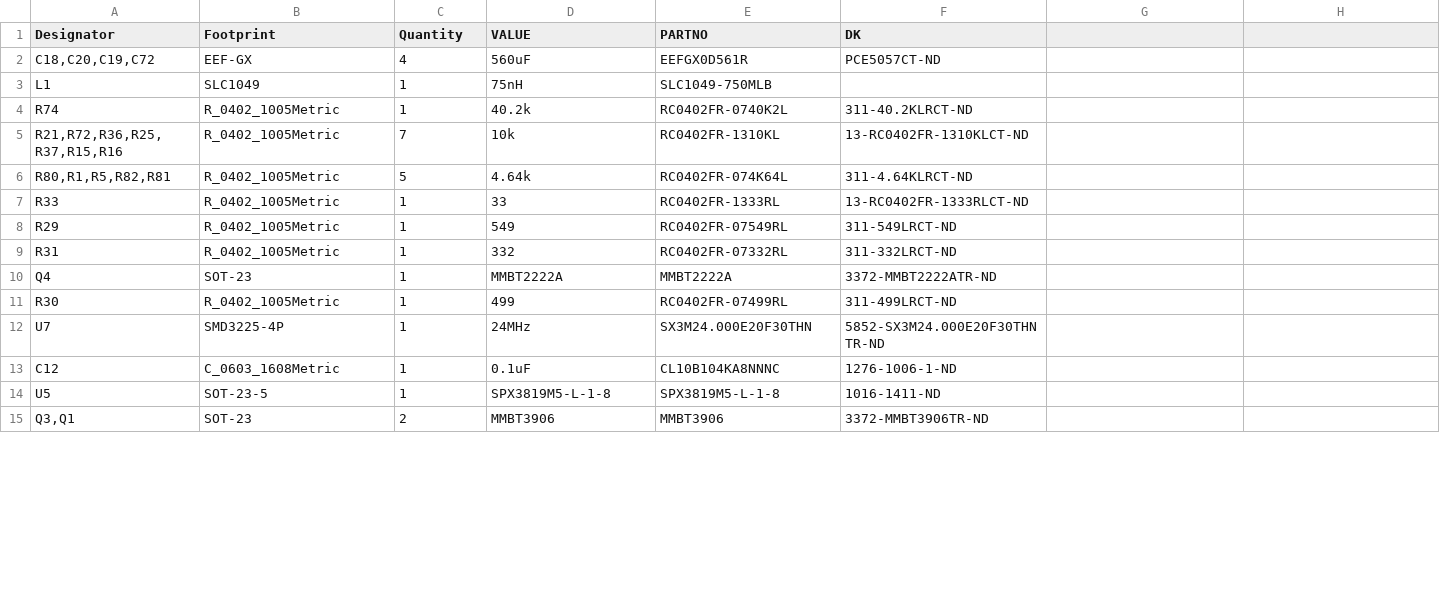
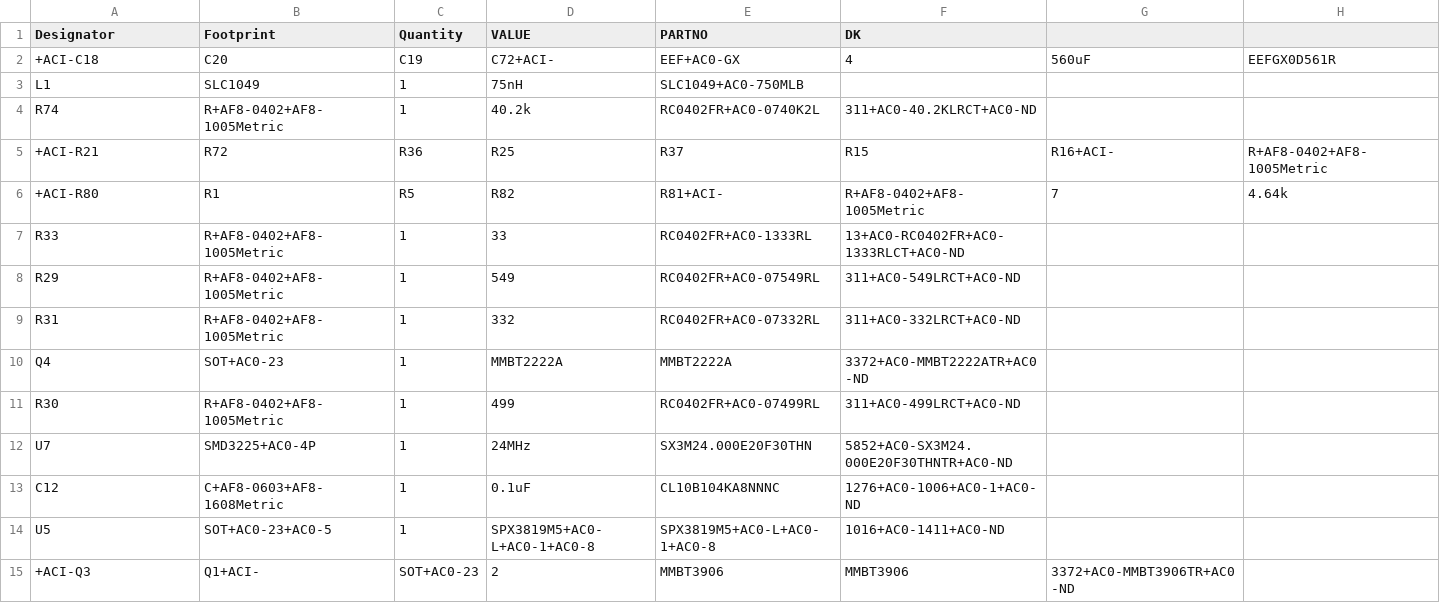
Before and after one commit to kuenrg153/BitshokaNini_V1.1, a CSV file: Manufacturing Files/BitshokaNiniV1_extraParts.csv, drawn as a sheet; only a part is shown; removed rows and columns are numbered as before the commit, all else as after; rows hold the shown columns only; the diff covers the shown part only; the diff names each change by its address in the sheet, - before the commit and + after, or states it on an @@ line.

```diff
--- a/Manufacturing Files/BitshokaNiniV1_extraParts.csv
+++ b/Manufacturing Files/BitshokaNiniV1_extraParts.csv
-row 2: C18,C20,C19,C72 | EEF-GX | 4 | 560uF | EEFGX0D561R | PCE5057CT-ND
+row 2: +ACI-C18 | C20 | C19 | C72+ACI- | EEF+AC0-GX | 4 | 560uF | EEFGX0D561R
-E3 (PARTNO): SLC1049-750MLB
+E3 (PARTNO): SLC1049+AC0-750MLB
-B4 (Footprint): R_0402_1005Metric
+B4 (Footprint): R+AF8-0402+AF8-1005Metric
-E4 (PARTNO): RC0402FR-0740K2L
+E4 (PARTNO): RC0402FR+AC0-0740K2L
-F4 (DK): 311-40.2KLRCT-ND
+F4 (DK): 311+AC0-40.2KLRCT+AC0-ND
-row 5: R21,R72,R36,R25,R37,R15,R16 | R_0402_1005Metric | 7 | 10k | RC0402FR-1310KL | 13-RC0402FR-1310KLCT-ND
-row 6: R80,R1,R5,R82,R81 | R_0402_1005Metric | 5 | 4.64k | RC0402FR-074K64L | 311-4.64KLRCT-ND
+row 5: +ACI-R21 | R72 | R36 | R25 | R37 | R15 | R16+ACI- | R+AF8-0402+AF8-1005Metric
+row 6: +ACI-R80 | R1 | R5 | R82 | R81+ACI- | R+AF8-0402+AF8-1005Metric | 7 | 4.64k
-B7:B9 (Footprint): R_0402_1005Metric
+B7:B9 (Footprint): R+AF8-0402+AF8-1005Metric
-E7 (PARTNO): RC0402FR-1333RL
+E7 (PARTNO): RC0402FR+AC0-1333RL
-F7 (DK): 13-RC0402FR-1333RLCT-ND
+F7 (DK): 13+AC0-RC0402FR+AC0-1333RLCT+AC0-ND
-E8 (PARTNO): RC0402FR-07549RL
+E8 (PARTNO): RC0402FR+AC0-07549RL
-F8 (DK): 311-549LRCT-ND
+F8 (DK): 311+AC0-549LRCT+AC0-ND
-E9 (PARTNO): RC0402FR-07332RL
+E9 (PARTNO): RC0402FR+AC0-07332RL
-F9 (DK): 311-332LRCT-ND
+F9 (DK): 311+AC0-332LRCT+AC0-ND
-B10 (Footprint): SOT-23
+B10 (Footprint): SOT+AC0-23
-F10 (DK): 3372-MMBT2222ATR-ND
+F10 (DK): 3372+AC0-MMBT2222ATR+AC0-ND
-B11 (Footprint): R_0402_1005Metric
+B11 (Footprint): R+AF8-0402+AF8-1005Metric
-E11 (PARTNO): RC0402FR-07499RL
+E11 (PARTNO): RC0402FR+AC0-07499RL
-F11 (DK): 311-499LRCT-ND
+F11 (DK): 311+AC0-499LRCT+AC0-ND
-B12 (Footprint): SMD3225-4P
+B12 (Footprint): SMD3225+AC0-4P
-F12 (DK): 5852-SX3M24.000E20F30THNTR-ND
+F12 (DK): 5852+AC0-SX3M24.000E20F30THNTR+AC0-ND
-B13 (Footprint): C_0603_1608Metric
+B13 (Footprint): C+AF8-0603+AF8-1608Metric
-F13 (DK): 1276-1006-1-ND
+F13 (DK): 1276+AC0-1006+AC0-1+AC0-ND
-B14 (Footprint): SOT-23-5
+B14 (Footprint): SOT+AC0-23+AC0-5
-D14 (VALUE): SPX3819M5-L-1-8
+D14 (VALUE): SPX3819M5+AC0-L+AC0-1+AC0-8
-E14 (PARTNO): SPX3819M5-L-1-8
+E14 (PARTNO): SPX3819M5+AC0-L+AC0-1+AC0-8
-F14 (DK): 1016-1411-ND
+F14 (DK): 1016+AC0-1411+AC0-ND
-row 15: Q3,Q1 | SOT-23 | 2 | MMBT3906 | MMBT3906 | 3372-MMBT3906TR-ND
+row 15: +ACI-Q3 | Q1+ACI- | SOT+AC0-23 | 2 | MMBT3906 | MMBT3906 | 3372+AC0-MMBT3906TR+AC0-ND
```
Also changed, not shown: 13 edited cells elsewhere in this file, 19 other files.
